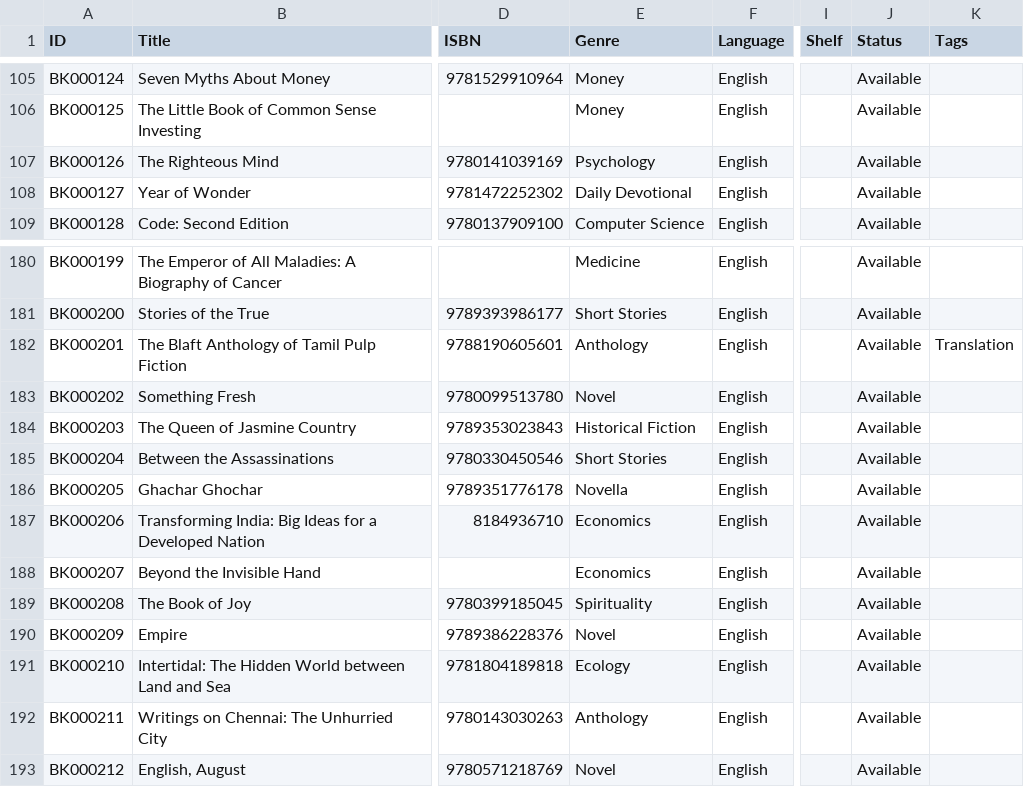
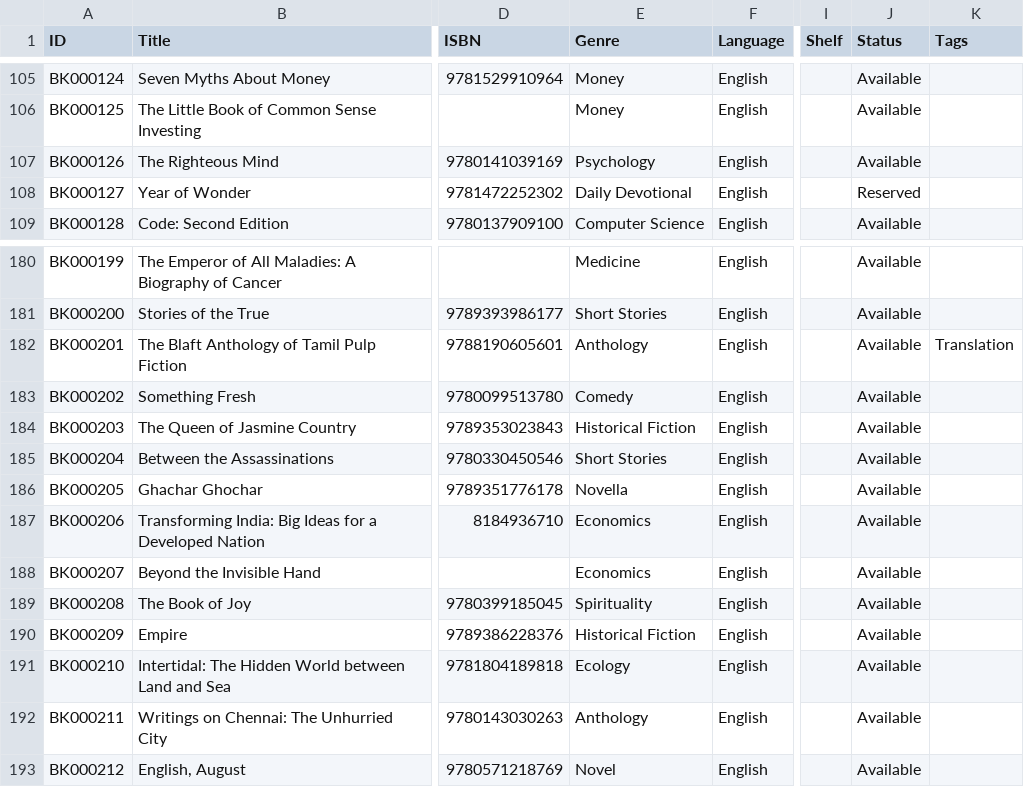
Before and after one commit to ejayaraman/books-catalogue, a CSV file: data/books.csv, drawn as a sheet; only a part is shown, gaps mark what is left out; the diff covers the shown part only; the diff names each change by its address in the sheet, - before the commit and + after, or states it on an @@ line.

Commit message:
Update Genre

```diff
--- a/data/books.csv
+++ b/data/books.csv
-J108 (Status): Available
+J108 (Status): Reserved
-E183 (Genre): Novel
+E183 (Genre): Comedy
-E190 (Genre): Novel
+E190 (Genre): Historical Fiction
```
Also changed, not shown: 9 edited cells elsewhere in this file.
